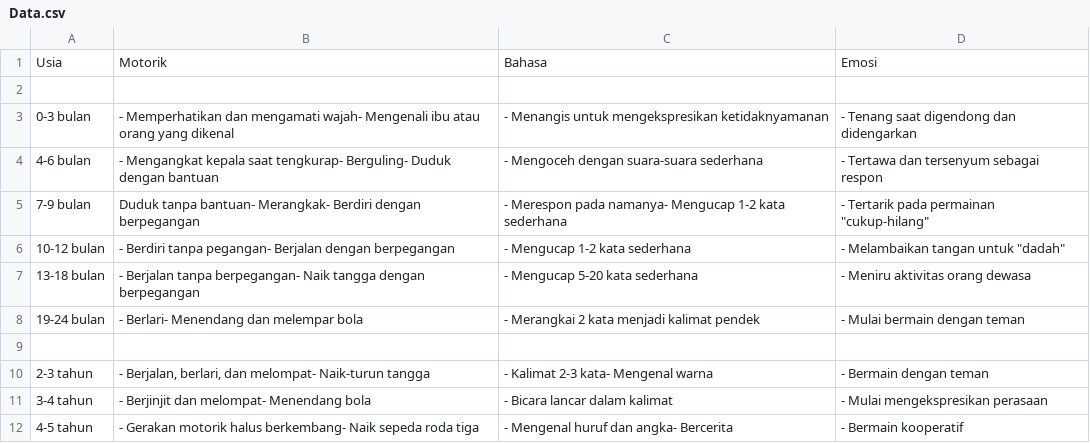
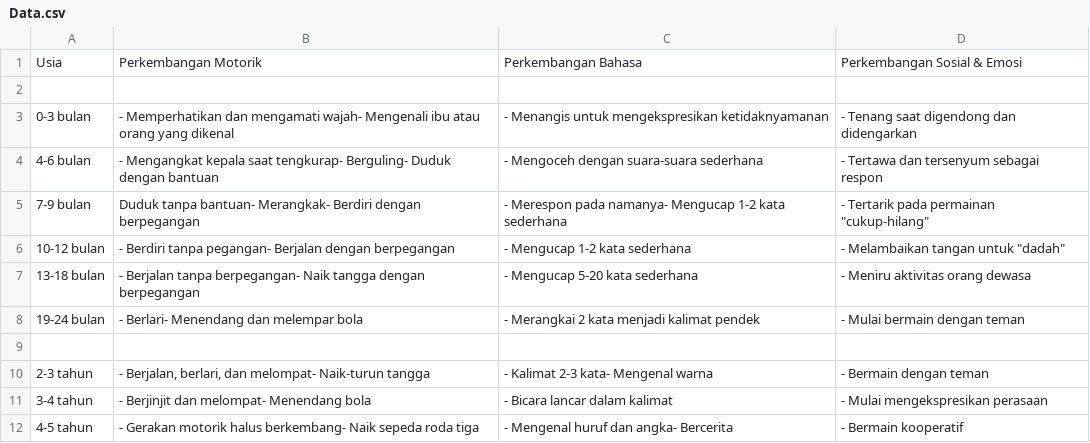
Before and after one commit to Avrisadh23/EDM-Challenge---Team-3, a CSV file: Mini Project 1/Data.csv, drawn as a sheet.

Commit message:
Update Data.csv

```diff
--- a/Mini Project 1/Data.csv
+++ b/Mini Project 1/Data.csv
@@ -1,2 +1,2 @@
-Usia,Motorik,Bahasa,Emosi
+Usia, Perkembangan Motorik, Perkembangan Bahasa, Perkembangan Sosial & Emosi
 
```
